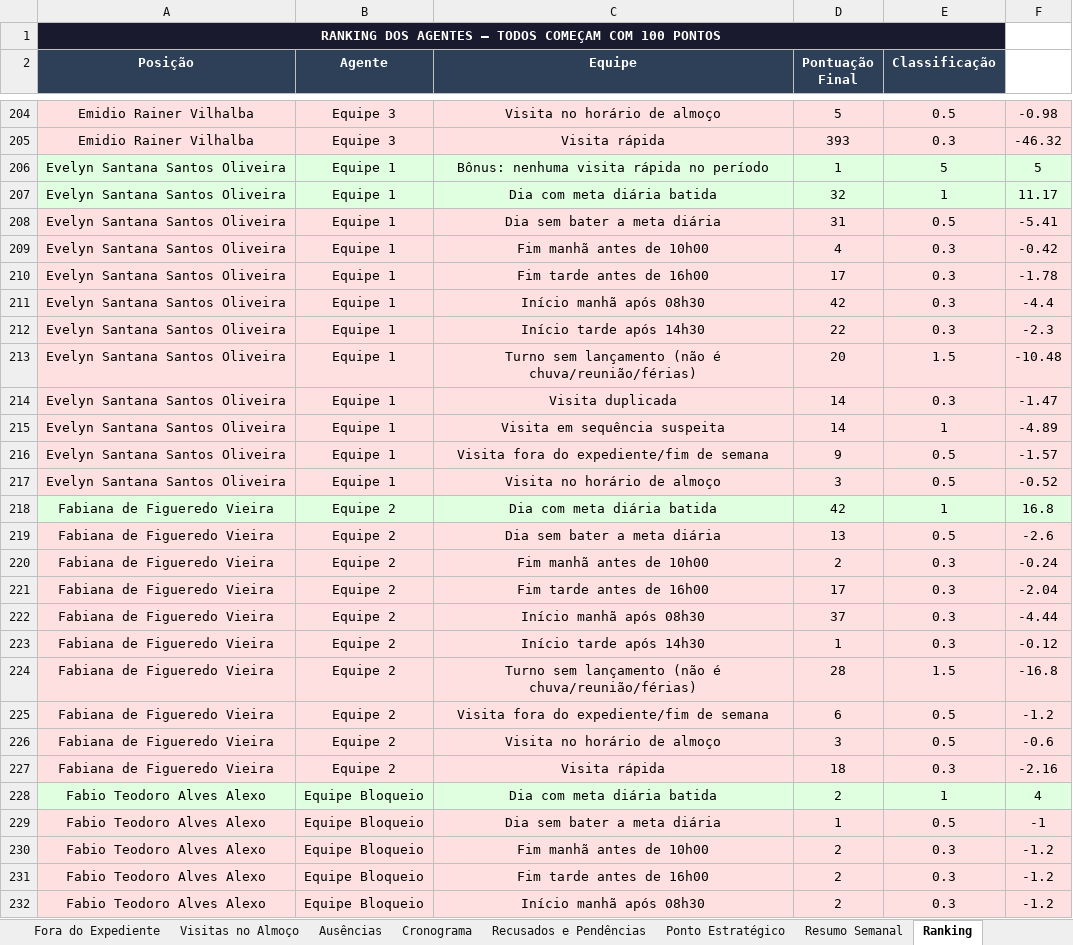
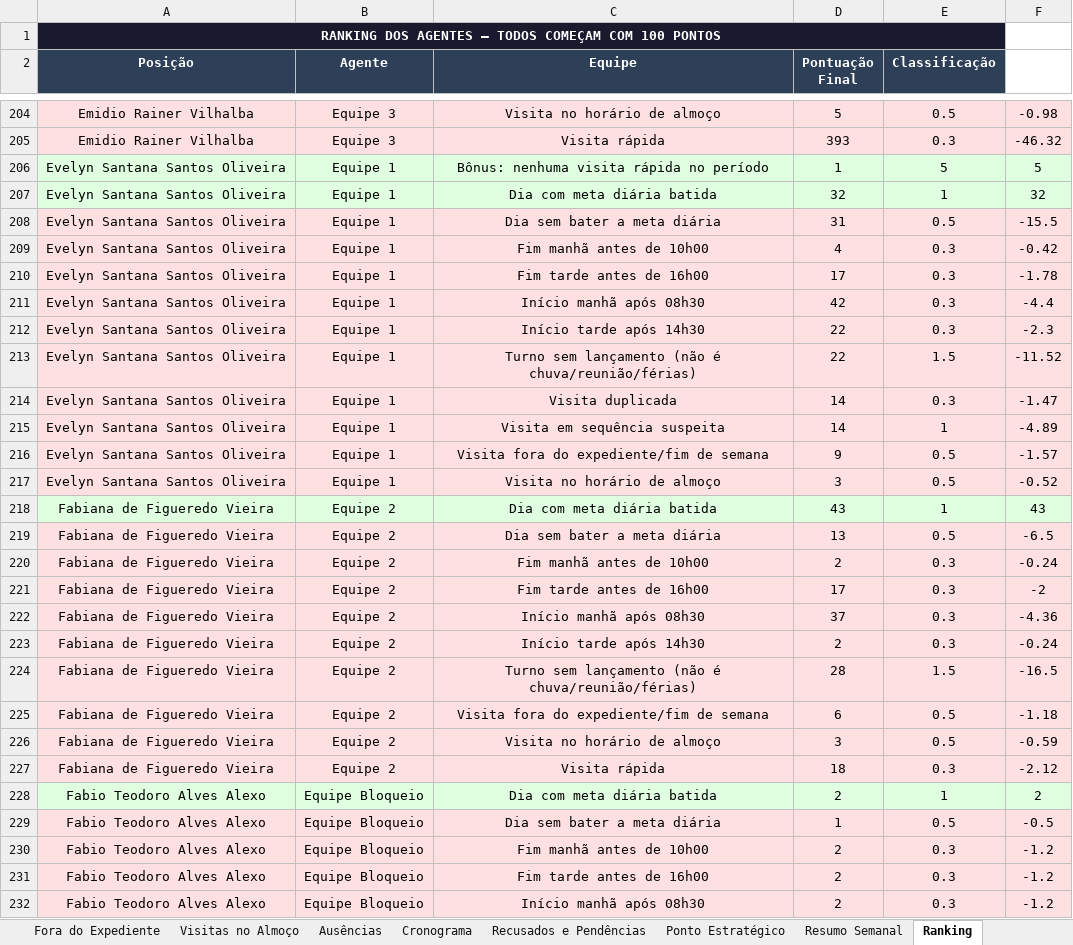
Before and after one commit to LucsDevPro/Sentinela, an Excel workbook: data/Analise_Consolidada.xlsx, sheet Ranking, drawn as a sheet; only a part is shown, gaps mark what is left out; values as stored, in another font and other column widths than the file's, no borders; the diff covers the shown part only; the diff names each change by its address in the sheet, - before the commit and + after, or states it on an @@ line.

```diff
--- a/data/Analise_Consolidada.xlsx (sheet Ranking)
+++ b/data/Analise_Consolidada.xlsx (sheet Ranking)
-F207: 11.17
+F207: 32
-F208: -5.41
+F208: -15.5
-D213 (Pontuação Final): 20
+D213 (Pontuação Final): 22
-F213: -10.48
+F213: -11.52
-D218 (Pontuação Final): 42
+D218 (Pontuação Final): 43
-F218: 16.8
+F218: 43
-F219: -2.6
+F219: -6.5
-F221: -2.04
+F221: -2
-F222: -4.44
+F222: -4.36
-D223 (Pontuação Final): 1
+D223 (Pontuação Final): 2
-F223: -0.12
+F223: -0.24
-F224: -16.8
+F224: -16.5
-F225: -1.2
+F225: -1.18
-F226: -0.6
+F226: -0.59
-F227: -2.16
+F227: -2.12
-F228: 4
+F228: 2
-F229: -1
+F229: -0.5
```
Also changed, not shown: 17 added rows, 16 removed rows, 439 edited cells, cell formats and row numbers in column A elsewhere in this sheet, sheet Cronograma, sheet Resumo Semanal, sheet Ausências, sheet Visitas Acima de 15min, sheet Resumo Geral, sheet Recusados e Pendências, 3 more sheets, data/historico/semana_319.xlsx, data/historico/semanas_305-308.xlsx, 16 other files.
